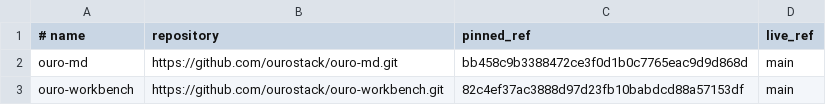
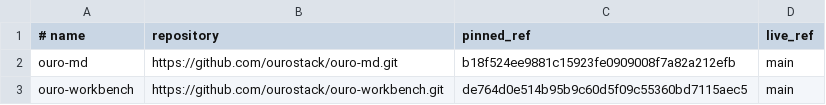
Before and after one commit to ourostack/ouro-native-apple-app-shell, a TSV file: scripts/downstream-consumers.contract.tsv, drawn as a sheet.

Commit message:
Refresh downstream consumer pins (#20)

```diff
--- a/scripts/downstream-consumers.contract.tsv
+++ b/scripts/downstream-consumers.contract.tsv
@@ -1,3 +1,3 @@
 # name	repository	pinned_ref	live_ref
-ouro-md	https://github.com/ourostack/ouro-md.git	bb458c9b3388472ce3f0d1b0c7765eac9d9d868d	main
-ouro-workbench	https://github.com/ourostack/ouro-workbench.git	82c4ef37ac3888d97d23fb10babdcd88a57153df	main
+ouro-md	https://github.com/ourostack/ouro-md.git	b18f524ee9881c15923fe0909008f7a82a212efb	main
+ouro-workbench	https://github.com/ourostack/ouro-workbench.git	de764d0e514b95b9c60d5f09c55360bd7115aec5	main
```
